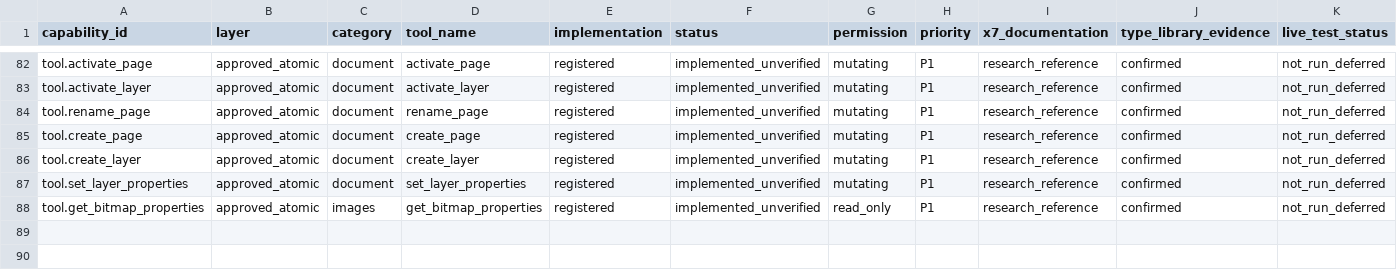
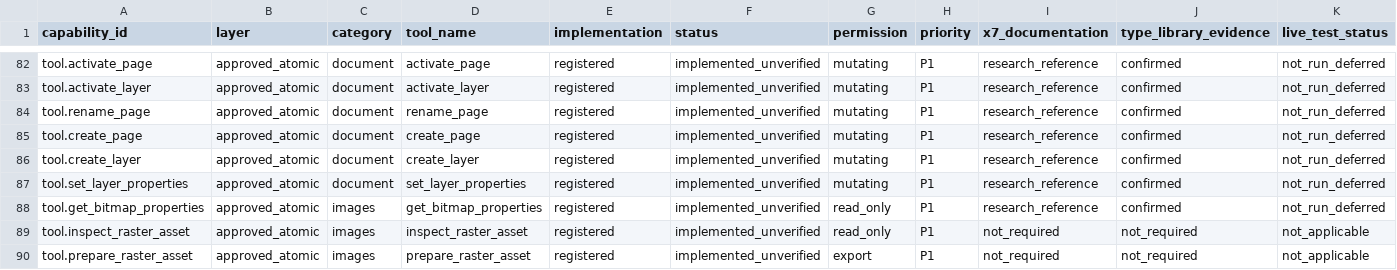
Before and after one commit to sohail-bhai/COREL-AI-, a CSV file: catalog/capability_matrix.csv, drawn as a sheet; only a part is shown, gaps mark what is left out; rows hold the shown columns only; the diff names each change by its address in the sheet, - before the commit and + after, or states it on an @@ line.

Commit message:
Add source-preserving verified raster preparation

```diff
--- a/catalog/capability_matrix.csv
+++ b/catalog/capability_matrix.csv
+row 89: tool.inspect_raster_asset | approved_atomic | images | inspect_raster_asset | registered | implemented_unverified | read_only | P1 | not_required | not_required | not_applicable
+row 90: tool.prepare_raster_asset | approved_atomic | images | prepare_raster_asset | registered | implemented_unverified | export | P1 | not_required | not_required | not_applicable
```
Also changed, not shown: 19 other files.
